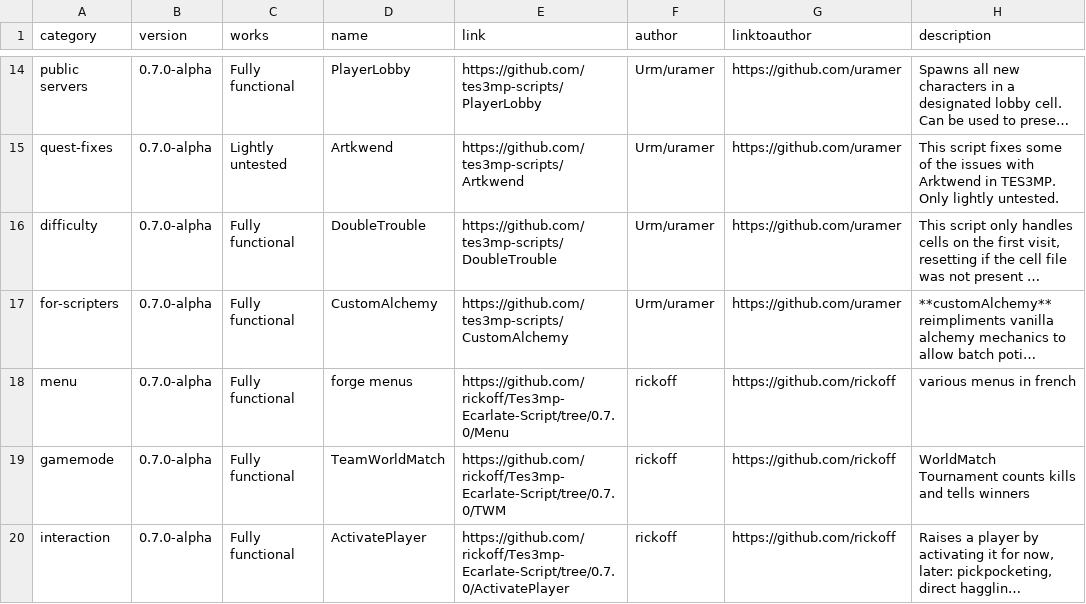
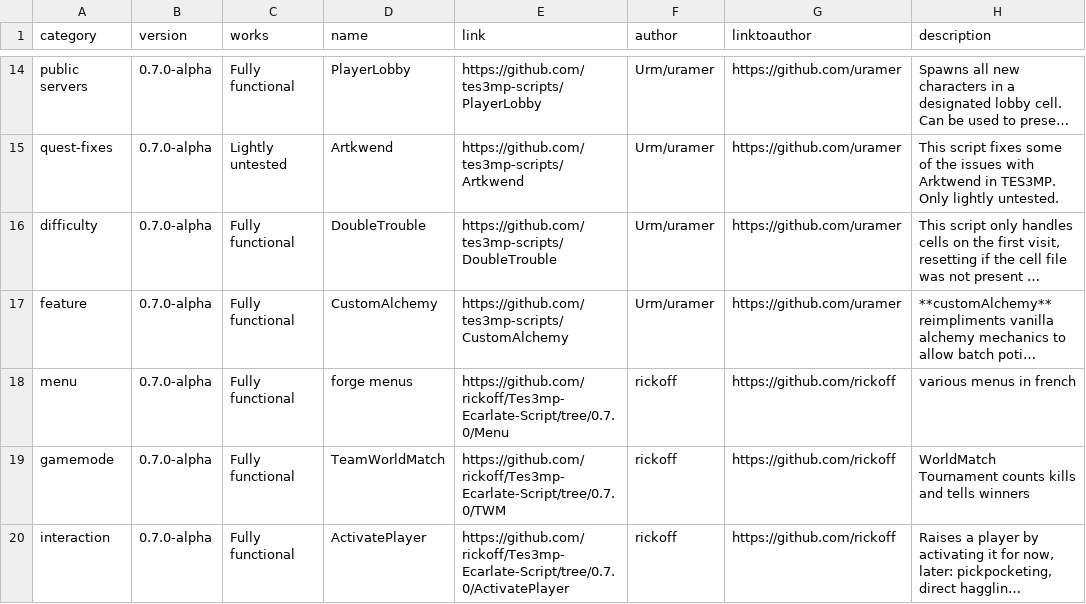
Before and after one commit to BenutzerEinsZweiDrei/List-of-TES3MP-Scripts, a CSV file: list.csv, drawn as a sheet; only a part is shown, gaps mark what is left out; long unchanged cells end in …; the diff names each change by its address in the sheet, - before the commit and + after, or states it on an @@ line.

Commit message:
Update list.csv

```diff
--- a/list.csv
+++ b/list.csv
-A17 (category): for-scripters
+A17 (category): feature
```
